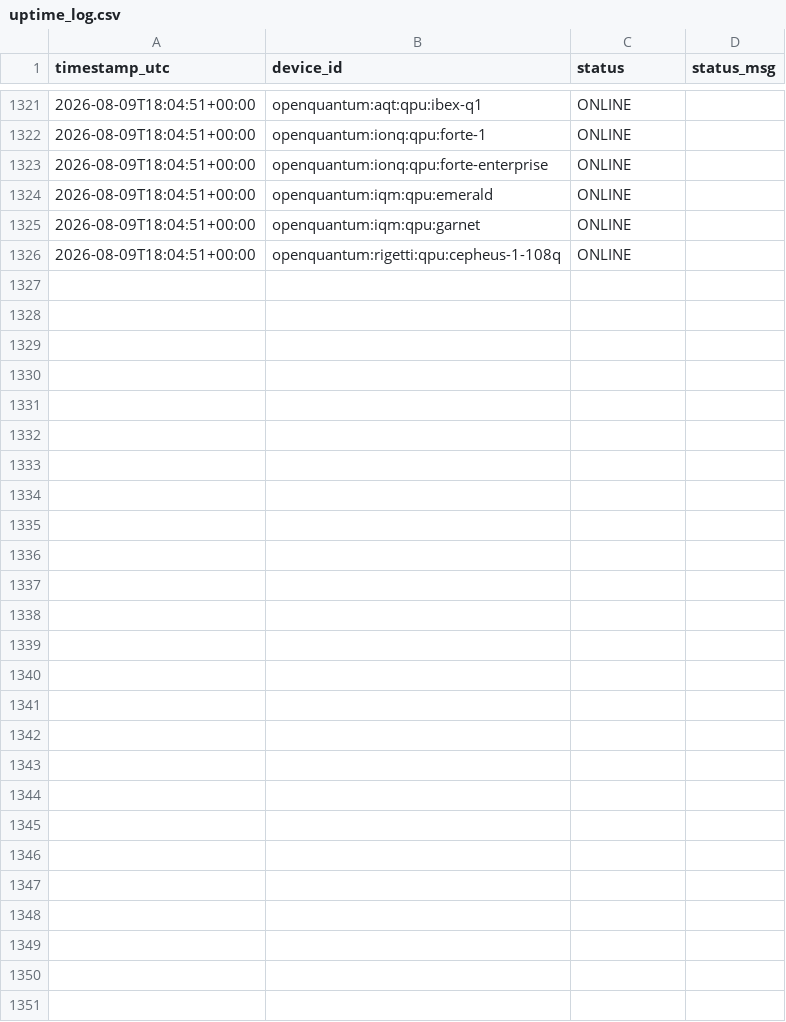
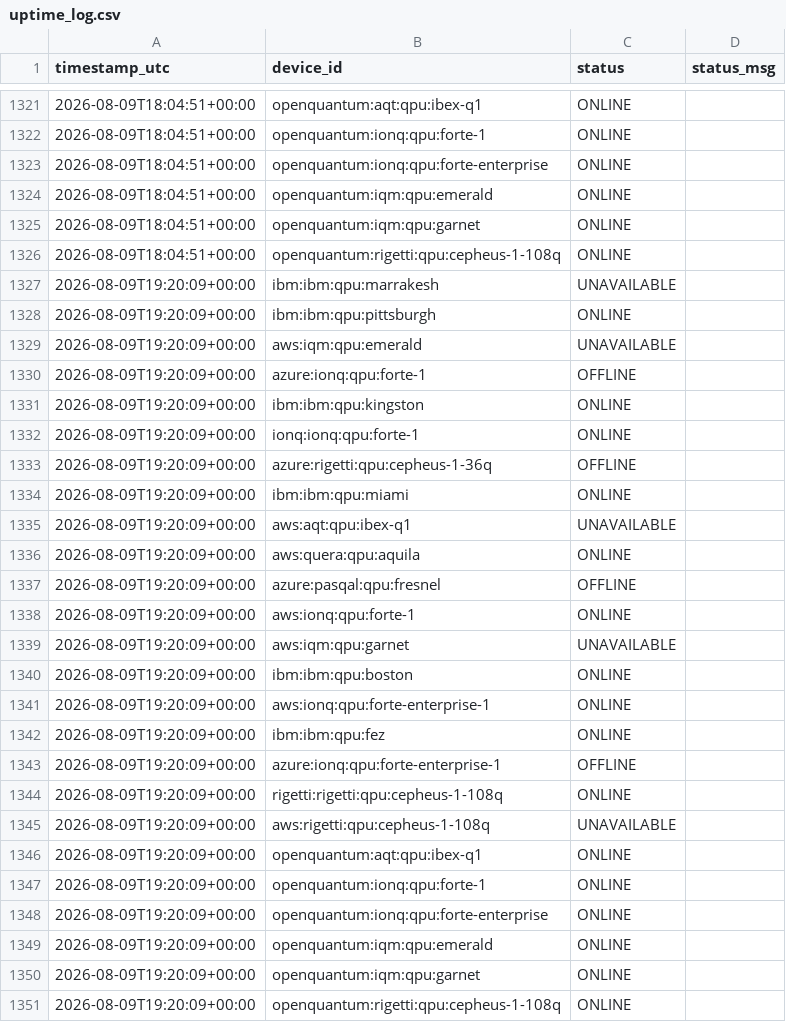
Before and after one commit to Nwest229/quantum_specs_tracker, a CSV file: data/uptime_log.csv, drawn as a sheet; only a part is shown, gaps mark what is left out; the diff names each change by its address in the sheet, - before the commit and + after, or states it on an @@ line.

```diff
--- a/data/uptime_log.csv
+++ b/data/uptime_log.csv
+row 1327: 2026-08-09T19:20:09+00:00 | ibm:ibm:qpu:marrakesh | UNAVAILABLE
+row 1328: 2026-08-09T19:20:09+00:00 | ibm:ibm:qpu:pittsburgh | ONLINE
+row 1329: 2026-08-09T19:20:09+00:00 | aws:iqm:qpu:emerald | UNAVAILABLE
+row 1330: 2026-08-09T19:20:09+00:00 | azure:ionq:qpu:forte-1 | OFFLINE
+row 1331: 2026-08-09T19:20:09+00:00 | ibm:ibm:qpu:kingston | ONLINE
+row 1332: 2026-08-09T19:20:09+00:00 | ionq:ionq:qpu:forte-1 | ONLINE
+row 1333: 2026-08-09T19:20:09+00:00 | azure:rigetti:qpu:cepheus-1-36q | OFFLINE
+row 1334: 2026-08-09T19:20:09+00:00 | ibm:ibm:qpu:miami | ONLINE
+row 1335: 2026-08-09T19:20:09+00:00 | aws:aqt:qpu:ibex-q1 | UNAVAILABLE
+row 1336: 2026-08-09T19:20:09+00:00 | aws:quera:qpu:aquila | ONLINE
+row 1337: 2026-08-09T19:20:09+00:00 | azure:pasqal:qpu:fresnel | OFFLINE
+row 1338: 2026-08-09T19:20:09+00:00 | aws:ionq:qpu:forte-1 | ONLINE
+row 1339: 2026-08-09T19:20:09+00:00 | aws:iqm:qpu:garnet | UNAVAILABLE
+row 1340: 2026-08-09T19:20:09+00:00 | ibm:ibm:qpu:boston | ONLINE
+row 1341: 2026-08-09T19:20:09+00:00 | aws:ionq:qpu:forte-enterprise-1 | ONLINE
+row 1342: 2026-08-09T19:20:09+00:00 | ibm:ibm:qpu:fez | ONLINE
+row 1343: 2026-08-09T19:20:09+00:00 | azure:ionq:qpu:forte-enterprise-1 | OFFLINE
+row 1344: 2026-08-09T19:20:09+00:00 | rigetti:rigetti:qpu:cepheus-1-108q | ONLINE
+row 1345: 2026-08-09T19:20:09+00:00 | aws:rigetti:qpu:cepheus-1-108q | UNAVAILABLE
+row 1346: 2026-08-09T19:20:09+00:00 | openquantum:aqt:qpu:ibex-q1 | ONLINE
+row 1347: 2026-08-09T19:20:09+00:00 | openquantum:ionq:qpu:forte-1 | ONLINE
+row 1348: 2026-08-09T19:20:09+00:00 | openquantum:ionq:qpu:forte-enterprise | ONLINE
+row 1349: 2026-08-09T19:20:09+00:00 | openquantum:iqm:qpu:emerald | ONLINE
+row 1350: 2026-08-09T19:20:09+00:00 | openquantum:iqm:qpu:garnet | ONLINE
+row 1351: 2026-08-09T19:20:09+00:00 | openquantum:rigetti:qpu:cepheus-1-108q | ONLINE
```
Also changed, not shown: 1 other file.
